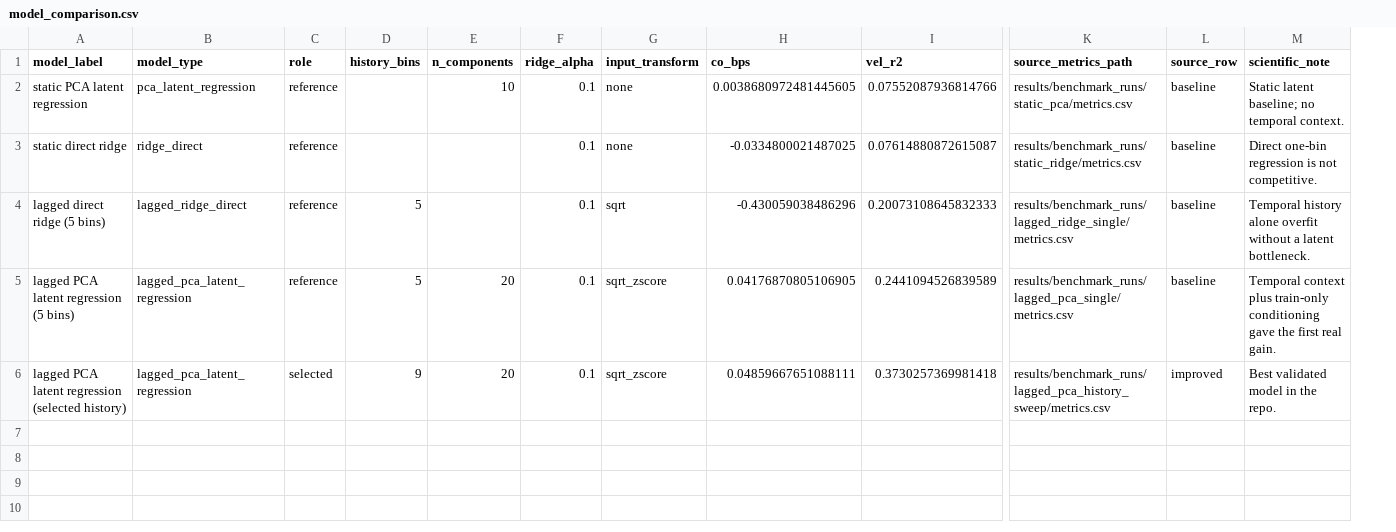
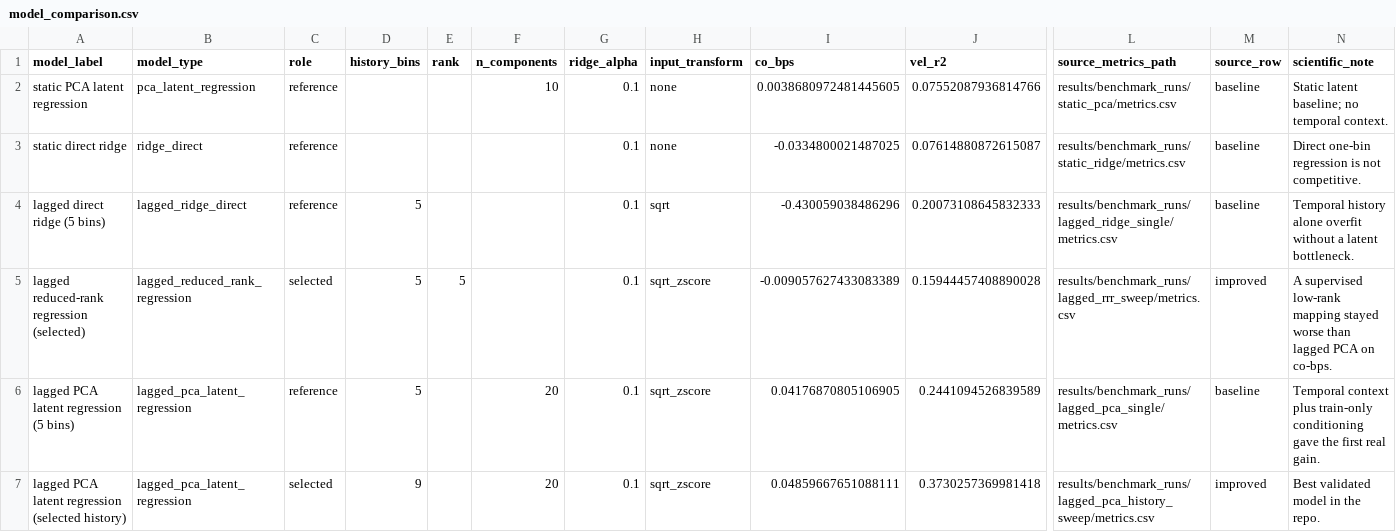
Before and after one commit to cabe9/NLBProject, a CSV file: results/benchmark_runs/model_comparison.csv, drawn as a sheet; only a part is shown, gaps mark what is left out; addresses are those after the commit; rows hold the shown columns only; the diff names each change by its address in the sheet, - before the commit and + after, or states it on an @@ line.

Commit message:
Add lagged reduced-rank regression as supervised low-rank control; confirms lagged PCA remains best (co-bps 0.0486 vs -0.0091)

```diff
--- a/results/benchmark_runs/model_comparison.csv
+++ b/results/benchmark_runs/model_comparison.csv
+column E (rank), empty
+row 5: lagged reduced-rank regression (selected) | lagged_reduced_rank_regression | selected | 5 | 5 |  | 0.1 | sqrt_zscore | -0.009057627433083389 | 0.15944457408890028 | results/benchmark_runs/lagged_rrr_sweep/metrics.csv | improved | A supervised low-rank mapping stayed worse than lagged PCA on co-bps.
```
Also changed, not shown: 12 other files.
